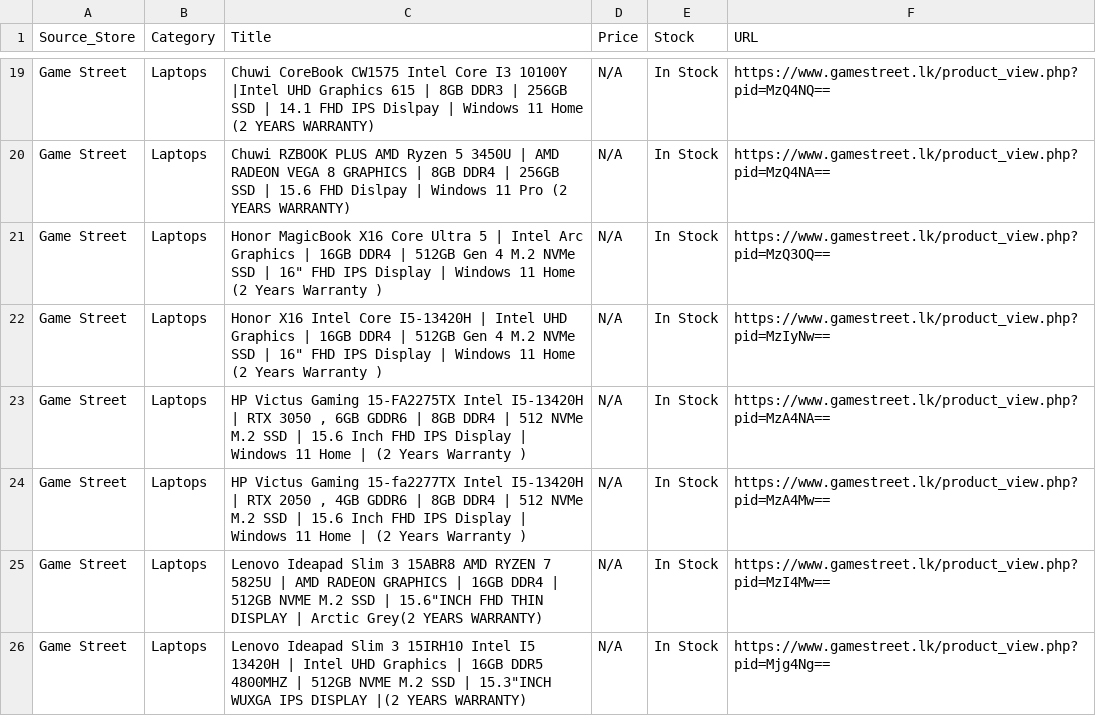
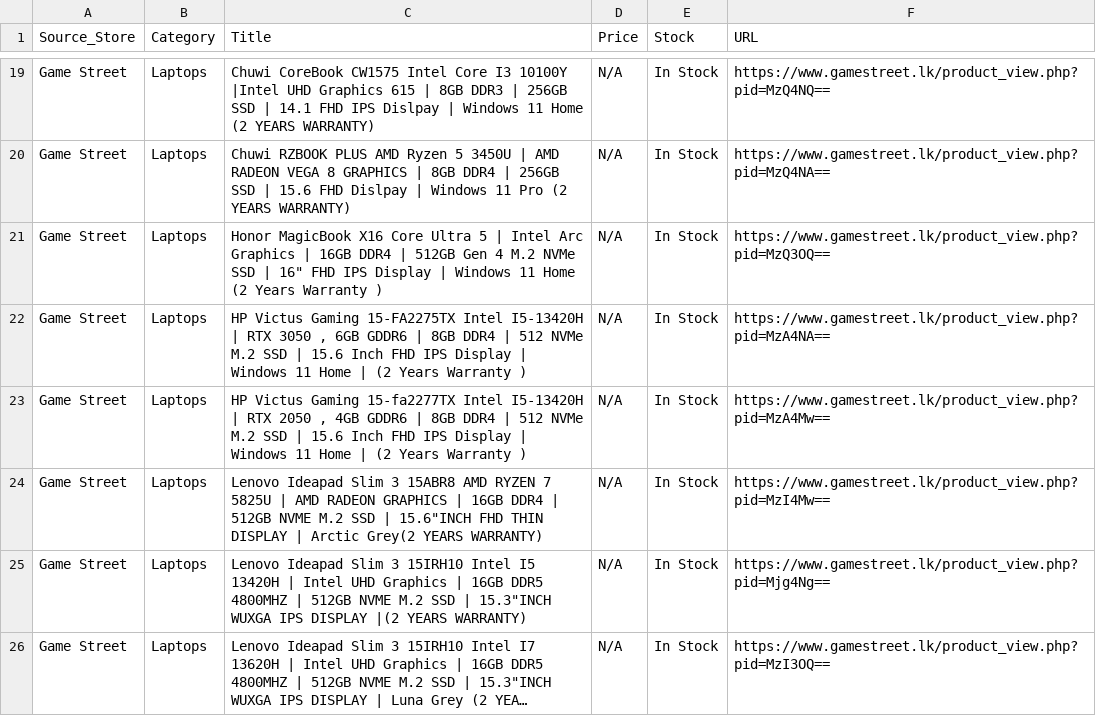
Before and after one commit to ChalanaDilshan/rig-recon, a CSV file: data/raw/game_street_all_products.csv, drawn as a sheet; only a part is shown, gaps mark what is left out; the shorter side is filled out with more unchanged rows; long unchanged cells end in ….

```diff
--- a/data/raw/game_street_all_products.csv
+++ b/data/raw/game_street_all_products.csv
@@ -21,3 +21,2 @@ Game Street,Laptops,Chuwi RZBOOK PLUS AMD Ryzen 5 3450U | AMD RADEON VEGA 8 GRAP
 Game Street,Laptops,"Honor MagicBook  X16  Core Ultra 5 | Intel Arc Graphics | 16GB DDR4 | 512GB Gen 4 M.2 NVMe SSD | 16"" FHD IPS Display | Windows 11 Home (2 Years Warranty )",N/A,In Stock,https://www.gamestreet.lk/product_view.php?pid=MzQ3OQ==
-Game Street,Laptops,"Honor X16 Intel Core I5-13420H | Intel UHD Graphics | 16GB DDR4 | 512GB Gen 4 M.2 NVMe SSD | 16"" FHD IPS Display | Windows 11 Home (2 Years Warranty )",N/A,In Stock,https://www.gamestreet.lk/product_view.php?pid=MzIyNw==
 Game Street,Laptops,"HP Victus Gaming 15-FA2275TX Intel I5-13420H | RTX 3050 , 6GB GDDR6 | 8GB DDR4 | 512 NVMe M.2 SSD | 15.6 Inch FHD IPS Display | Windows 11 Home |  (2 Years Warranty )",N/A,In Stock,https://www.gamestreet.lk/product_view.php?pid=MzA4NA==
```
Also changed, not shown: data/raw/nanotek_all_products.csv, data/raw/pc_builders_all_products.csv, 5 other files.
